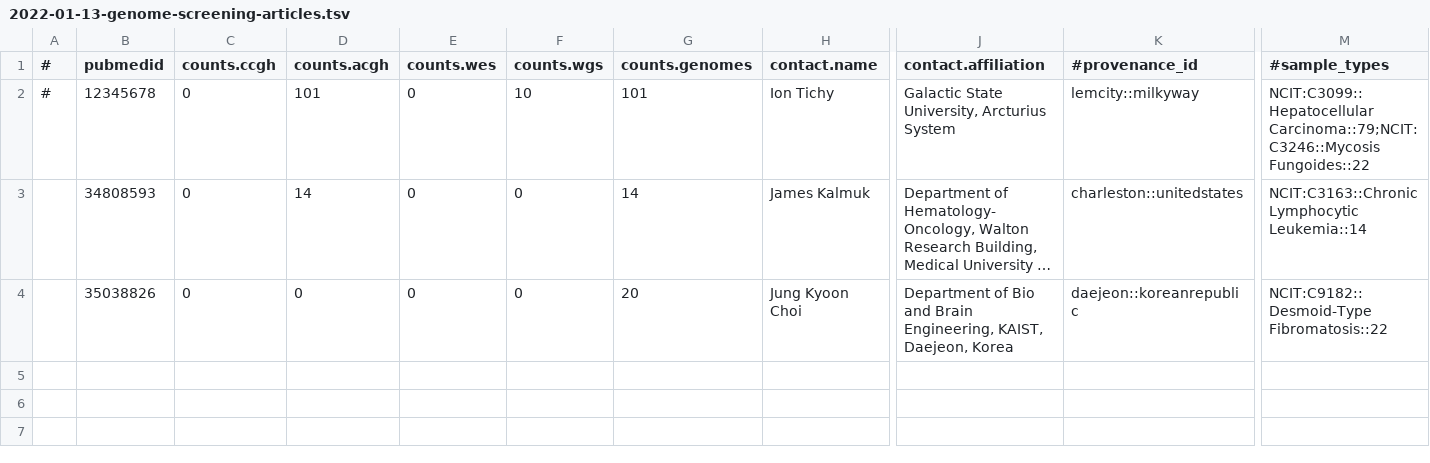
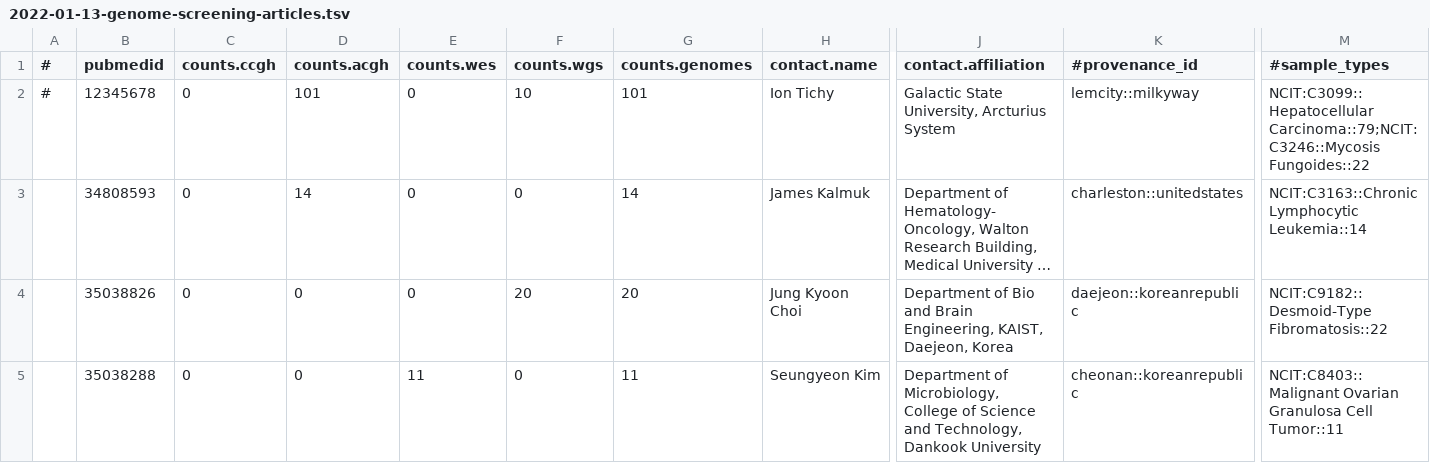
Before and after one commit to baudisgroup/oncopubs, a TSV file: incoming/2022-01-13-genome-screening-articles.tsv, drawn as a sheet; only a part is shown, gaps mark what is left out; long unchanged cells end in …; rows hold the shown columns only; the diff names each change by its address in the sheet, - before the commit and + after, or states it on an @@ line.

Commit message:
Update 2022-01-13-genome-screening-articles.tsv

```diff
--- a/incoming/2022-01-13-genome-screening-articles.tsv
+++ b/incoming/2022-01-13-genome-screening-articles.tsv
-F4 (counts.wgs): 0
+F4 (counts.wgs): 20
+row 5:  | 35038288 | 0 | 0 | 11 | 0 | 11 | Seungyeon Kim | Department of Microbiology, College of Science and Technology, Dankook University | cheonan::koreanrepublic | NCIT:C8403::Malignant Ovarian Granulosa Cell Tumor::11
```
